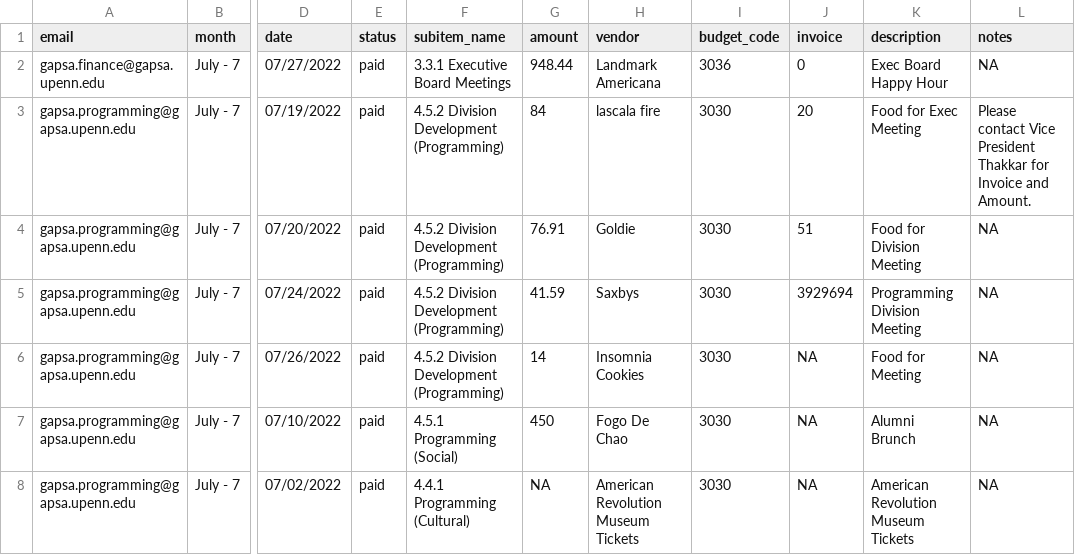
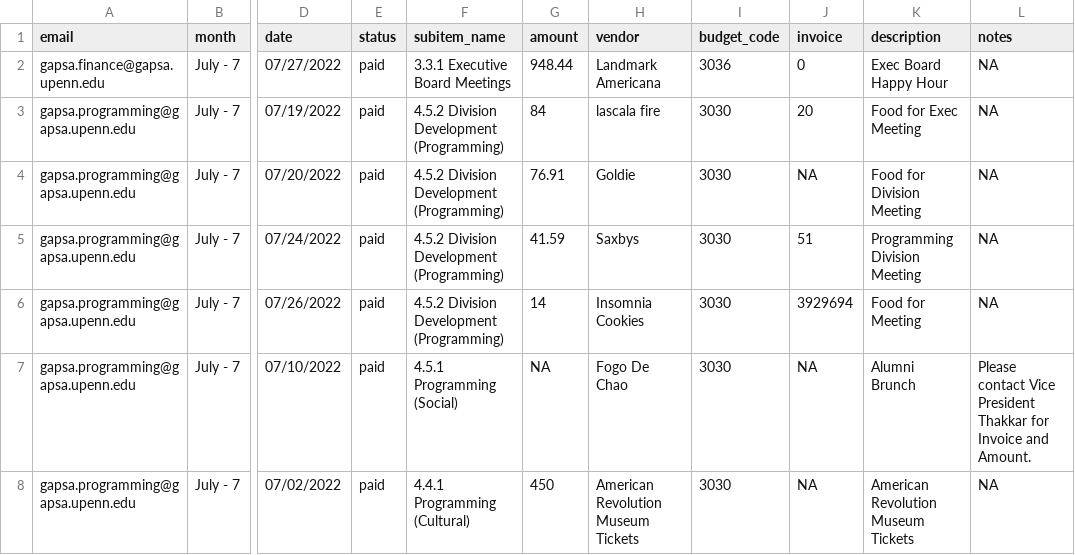
Before and after one commit to xehu/gapsa_budget_flash_report, a CSV file: budget_summary.csv, drawn as a sheet; only a part is shown, gaps mark what is left out; the diff names each change by its address in the sheet, - before the commit and + after, or states it on an @@ line.

```diff
--- a/budget_summary.csv
+++ b/budget_summary.csv
-L3 (notes): Please contact Vice President Thakkar for Invoice and Amount.
+L3 (notes): NA
-J4 (invoice): 51
+J4 (invoice): NA
-J5 (invoice): 3929694
+J5 (invoice): 51
-J6 (invoice): NA
+J6 (invoice): 3929694
-G7 (amount): 450
+G7 (amount): NA
-L7 (notes): NA
+L7 (notes): Please contact Vice President Thakkar for Invoice and Amount.
-G8 (amount): NA
+G8 (amount): 450
```
Also changed, not shown: msg_summary.csv, 2 other files.
